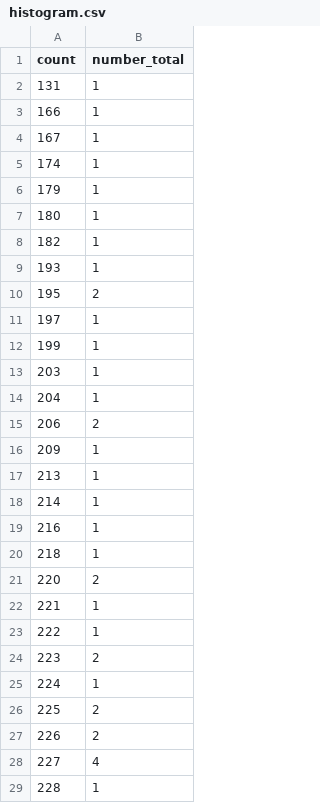
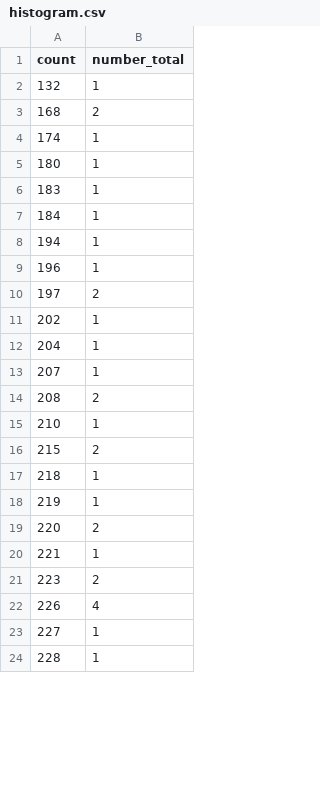
Before and after one commit to kina2711/vn-lottery-xsmb, a CSV file: data/reports/histogram.csv, drawn as a sheet; only a part is shown; the diff covers the shown part only.

```diff
--- a/data/reports/histogram.csv
+++ b/data/reports/histogram.csv
@@ -1,29 +1,24 @@
 count,number_total
-131,1
-166,1
-167,1
+132,1
+168,2
 174,1
-179,1
 180,1
-182,1
-193,1
-195,2
-197,1
-199,1
-203,1
+183,1
+184,1
+194,1
+196,1
+197,2
+202,1
 204,1
-206,2
-209,1
-213,1
-214,1
-216,1
+207,1
+208,2
+210,1
+215,2
 218,1
+219,1
 220,2
 221,1
-222,1
 223,2
-224,1
-225,2
-226,2
-227,4
+226,4
+227,1
 228,1
```
Also changed, not shown: 19 added rows, 17 removed rows and 21 edited cells elsewhere in this file, data/processed/draws.csv, data/reports/days_since_last_seen.csv, 10 other files.
